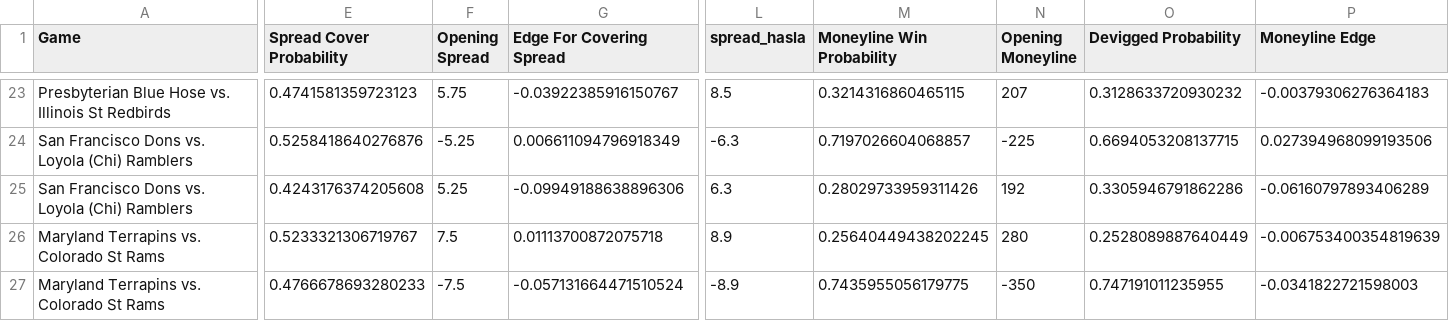
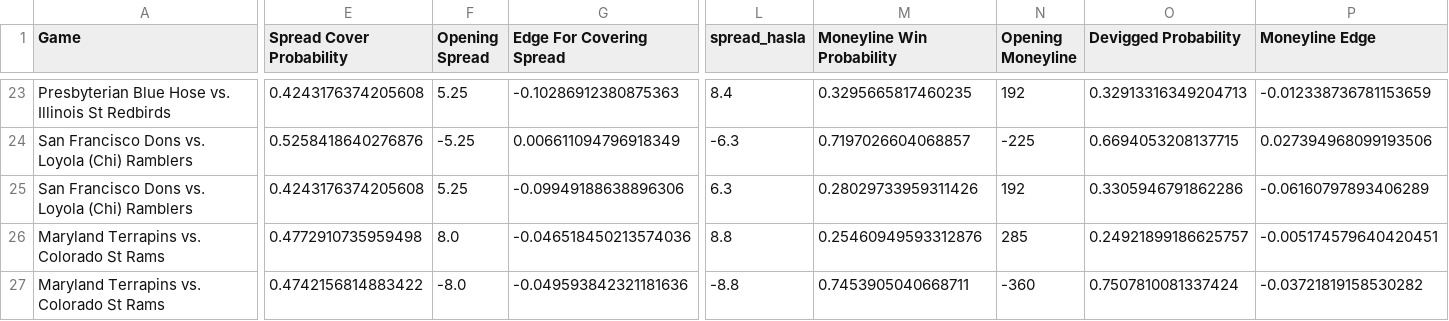
Before and after one commit to shaanchanchani/march_madness, a CSV file: CBB_Output.csv, drawn as a sheet; only a part is shown, gaps mark what is left out; the diff covers the shown part only; the diff names each change by its address in the sheet, - before the commit and + after, or states it on an @@ line.

```diff
--- a/CBB_Output.csv
+++ b/CBB_Output.csv
-E23 (Spread Cover Probability): 0.4741581359723123
+E23 (Spread Cover Probability): 0.4243176374205608
-F23 (Opening Spread): 5.75
+F23 (Opening Spread): 5.25
-G23 (Edge For Covering Spread): -0.03922385916150767
+G23 (Edge For Covering Spread): -0.10286912380875363
-L23 (spread_hasla): 8.5
+L23 (spread_hasla): 8.4
-M23 (Moneyline Win Probability): 0.3214316860465115
+M23 (Moneyline Win Probability): 0.3295665817460235
-N23 (Opening Moneyline): 207
+N23 (Opening Moneyline): 192
-O23 (Devigged Probability): 0.3128633720930232
+O23 (Devigged Probability): 0.32913316349204713
-P23 (Moneyline Edge): -0.00379306276364183
+P23 (Moneyline Edge): -0.012338736781153659
-E26 (Spread Cover Probability): 0.5233321306719767
+E26 (Spread Cover Probability): 0.4772910735959498
-F26 (Opening Spread): 7.5
+F26 (Opening Spread): 8.0
-G26 (Edge For Covering Spread): 0.01113700872075718
+G26 (Edge For Covering Spread): -0.046518450213574036
-L26 (spread_hasla): 8.9
+L26 (spread_hasla): 8.8
-M26 (Moneyline Win Probability): 0.25640449438202245
+M26 (Moneyline Win Probability): 0.25460949593312876
-N26 (Opening Moneyline): 280
+N26 (Opening Moneyline): 285
-O26 (Devigged Probability): 0.2528089887640449
+O26 (Devigged Probability): 0.24921899186625757
-P26 (Moneyline Edge): -0.006753400354819639
+P26 (Moneyline Edge): -0.005174579640420451
-E27 (Spread Cover Probability): 0.4766678693280233
+E27 (Spread Cover Probability): 0.4742156814883422
-F27 (Opening Spread): -7.5
+F27 (Opening Spread): -8.0
-G27 (Edge For Covering Spread): -0.057131664471510524
+G27 (Edge For Covering Spread): -0.049593842321181636
-L27 (spread_hasla): -8.9
+L27 (spread_hasla): -8.8
-M27 (Moneyline Win Probability): 0.7435955056179775
+M27 (Moneyline Win Probability): 0.7453905040668711
-N27 (Opening Moneyline): -350
+N27 (Opening Moneyline): -360
-O27 (Devigged Probability): 0.747191011235955
+O27 (Devigged Probability): 0.7507810081337424
-P27 (Moneyline Edge): -0.0341822721598003
+P27 (Moneyline Edge): -0.03721819158530282
```
Also changed, not shown: 134 edited cells elsewhere in this file.
